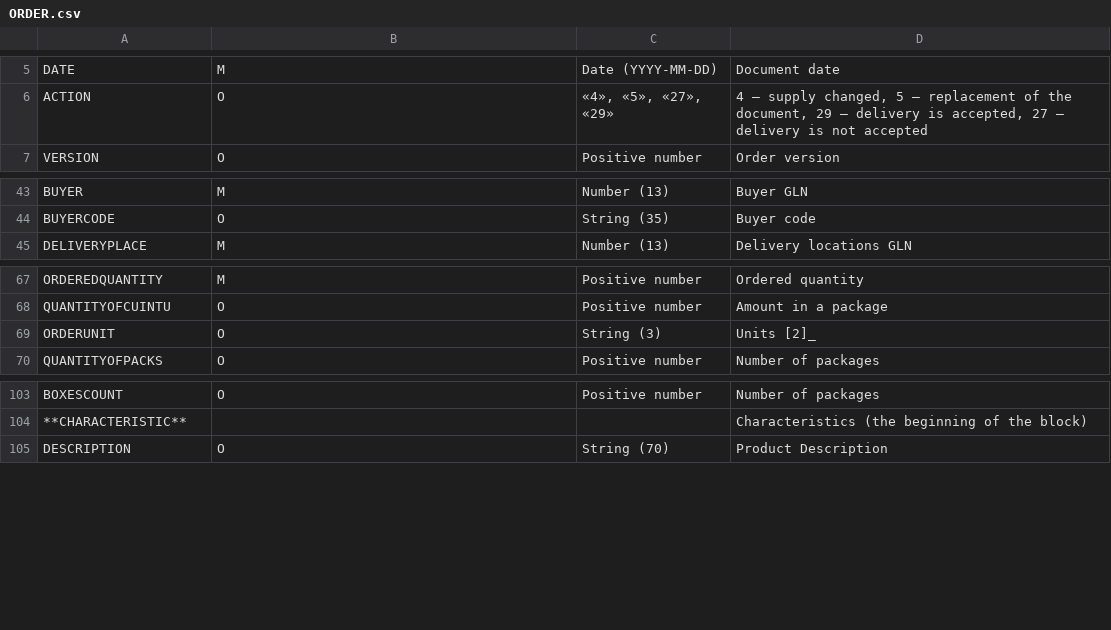
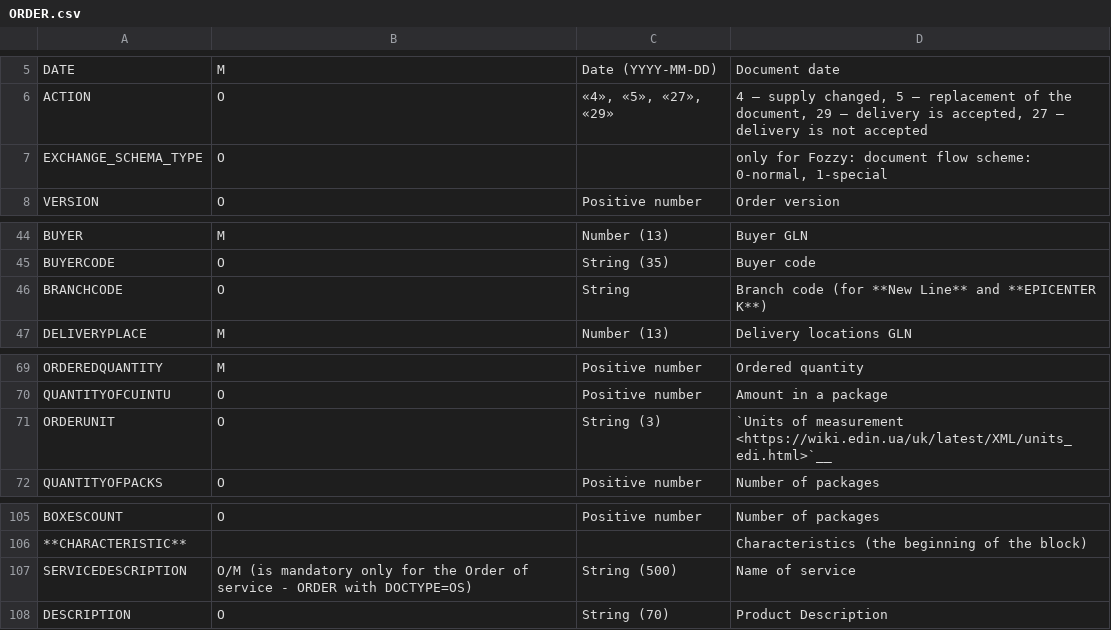
Before and after one commit to EDI-N/Docs_en, a CSV file: docs/XML/files/ORDER.csv, drawn as a sheet; only a part is shown, gaps mark what is left out.

```diff
--- a/docs/XML/files/ORDER.csv
+++ b/docs/XML/files/ORDER.csv
@@ -6,2 +6,3 @@ DATE,М,Date (YYYY-MM-DD),Document date
 ACTION,О,"«4», «5», «27», «29»","4 — supply changed, 5 — replacement of the document, 29 — delivery is accepted, 27 — delivery is not accepted"
+EXCHANGE_SCHEMA_TYPE, O,, "only for Fozzy: document flow scheme: 0-normal, 1-special"
 VERSION,O,Positive number,Order version
@@ -50,2 +51,3 @@ BUYER,M,Number (13),Buyer GLN
 BUYERCODE,O,String (35),Buyer code
+BRANCHCODE, O, String,Branch code (for **New Line** and **EPICENTER K**)
 DELIVERYPLACE,M,Number (13),Delivery locations GLN
@@ -74,3 +76,3 @@ ORDEREDQUANTITY,M,Positive number,Ordered quantity
 QUANTITYOFCUINTU,О,Positive number,Amount in a package
-ORDERUNIT,О,String (3),Units [2]_
+ORDERUNIT,О,String (3),`Units of measurement <https://wiki.edin.ua/uk/latest/XML/units_edi.html>`__
 QUANTITYOFPACKS,О,Positive number,Number of packages
@@ -110,2 +112,3 @@ BOXESCOUNT,O,Positive number,Number of packages
 **CHARACTERISTIC**, , ,Characteristics (the beginning of the block)
+SERVICEDESCRIPTION,О/M (is mandatory only for the Order of service - ORDER with DOCTYPE=OS),String (500),Name of service
 DESCRIPTION,О,String (70),Product Description
```
Also changed, not shown: docs/XML/files/DESADV.csv, docs/XML/files/DOCUMENTINVOICE.csv, 4 other files.
